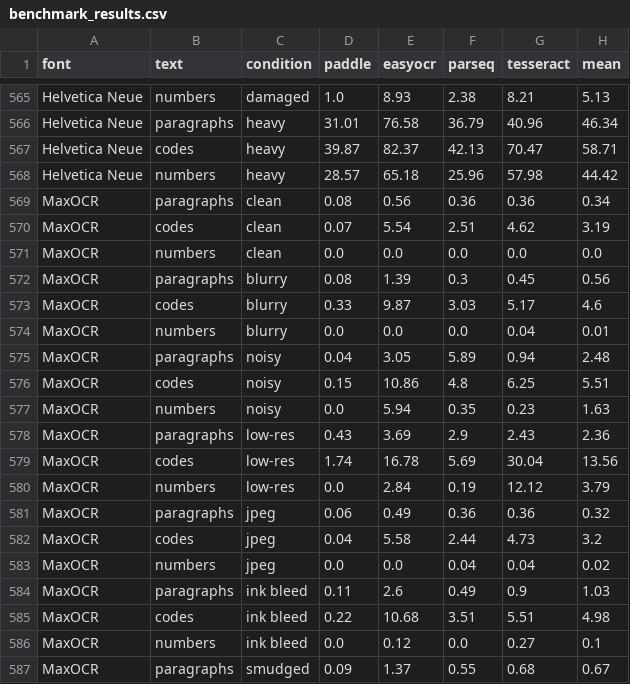
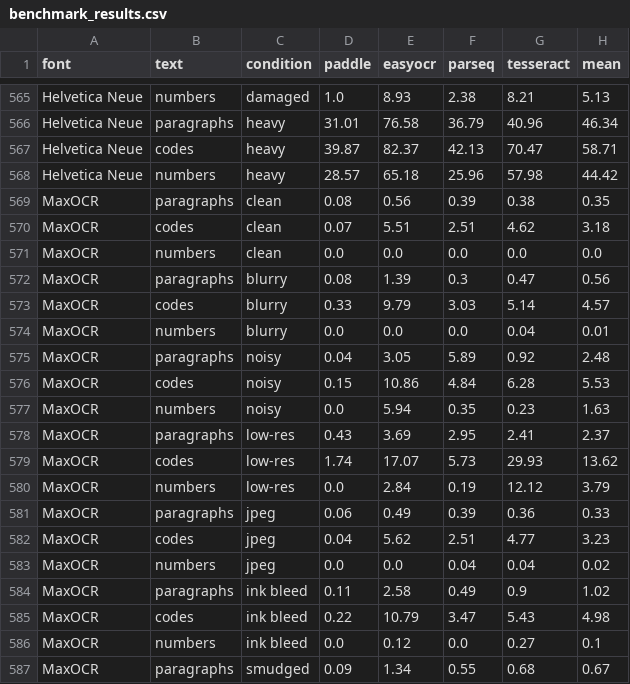
Before and after one commit to bobjase/maxOCR, a CSV file: docs/benchmark_results.csv, drawn as a sheet; only a part is shown, gaps mark what is left out; the diff covers the shown part only.

```diff
--- a/docs/benchmark_results.csv
+++ b/docs/benchmark_results.csv
@@ -568,20 +568,20 @@ Helvetica Neue,codes,heavy,39.87,82.37,42.13,70.47,58.71
 Helvetica Neue,numbers,heavy,28.57,65.18,25.96,57.98,44.42
-MaxOCR,paragraphs,clean,0.08,0.56,0.36,0.36,0.34
-MaxOCR,codes,clean,0.07,5.54,2.51,4.62,3.19
+MaxOCR,paragraphs,clean,0.08,0.56,0.39,0.38,0.35
+MaxOCR,codes,clean,0.07,5.51,2.51,4.62,3.18
 MaxOCR,numbers,clean,0.0,0.0,0.0,0.0,0.0
-MaxOCR,paragraphs,blurry,0.08,1.39,0.3,0.45,0.56
-MaxOCR,codes,blurry,0.33,9.87,3.03,5.17,4.6
+MaxOCR,paragraphs,blurry,0.08,1.39,0.3,0.47,0.56
+MaxOCR,codes,blurry,0.33,9.79,3.03,5.14,4.57
 MaxOCR,numbers,blurry,0.0,0.0,0.0,0.04,0.01
-MaxOCR,paragraphs,noisy,0.04,3.05,5.89,0.94,2.48
-MaxOCR,codes,noisy,0.15,10.86,4.8,6.25,5.51
+MaxOCR,paragraphs,noisy,0.04,3.05,5.89,0.92,2.48
+MaxOCR,codes,noisy,0.15,10.86,4.84,6.28,5.53
 MaxOCR,numbers,noisy,0.0,5.94,0.35,0.23,1.63
-MaxOCR,paragraphs,low-res,0.43,3.69,2.9,2.43,2.36
-MaxOCR,codes,low-res,1.74,16.78,5.69,30.04,13.56
+MaxOCR,paragraphs,low-res,0.43,3.69,2.95,2.41,2.37
+MaxOCR,codes,low-res,1.74,17.07,5.73,29.93,13.62
 MaxOCR,numbers,low-res,0.0,2.84,0.19,12.12,3.79
-MaxOCR,paragraphs,jpeg,0.06,0.49,0.36,0.36,0.32
-MaxOCR,codes,jpeg,0.04,5.58,2.44,4.73,3.2
+MaxOCR,paragraphs,jpeg,0.06,0.49,0.39,0.36,0.33
+MaxOCR,codes,jpeg,0.04,5.62,2.51,4.77,3.23
 MaxOCR,numbers,jpeg,0.0,0.0,0.04,0.04,0.02
-MaxOCR,paragraphs,ink bleed,0.11,2.6,0.49,0.9,1.03
-MaxOCR,codes,ink bleed,0.22,10.68,3.51,5.51,4.98
+MaxOCR,paragraphs,ink bleed,0.11,2.58,0.49,0.9,1.02
+MaxOCR,codes,ink bleed,0.22,10.79,3.47,5.43,4.98
 MaxOCR,numbers,ink bleed,0.0,0.12,0.0,0.27,0.1
-MaxOCR,paragraphs,smudged,0.09,1.37,0.55,0.68,0.67
+MaxOCR,paragraphs,smudged,0.09,1.34,0.55,0.68,0.67
```
Also changed, not shown: 17 edited cells elsewhere in this file, 7 other files.
